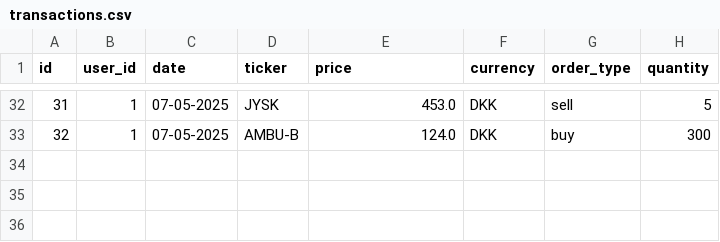
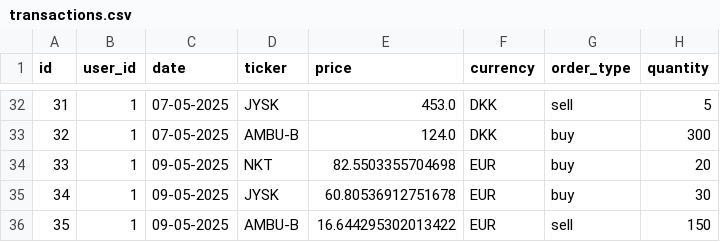
Before and after one commit to Niinyah/InvesteringsKlubben, a CSV file: out/production/InvesteringsKlubben/Data/transactions.csv, drawn as a sheet; only a part is shown, gaps mark what is left out.

Commit message:
currency works prob now (should :))

```diff
--- a/out/production/InvesteringsKlubben/Data/transactions.csv
+++ b/out/production/InvesteringsKlubben/Data/transactions.csv
@@ -33 +33,4 @@ id;user_id;date;ticker;price;currency;order_type;quantity
 32;1;07-05-2025;AMBU-B;124.0;DKK;buy;300
+33;1;09-05-2025;NKT;82.5503355704698;EUR;buy;20
+34;1;09-05-2025;JYSK;60.80536912751678;EUR;buy;30
+35;1;09-05-2025;AMBU-B;16.644295302013422;EUR;sell;150
```
Also changed, not shown: src/Data/transactions.csv, 34 other files.
